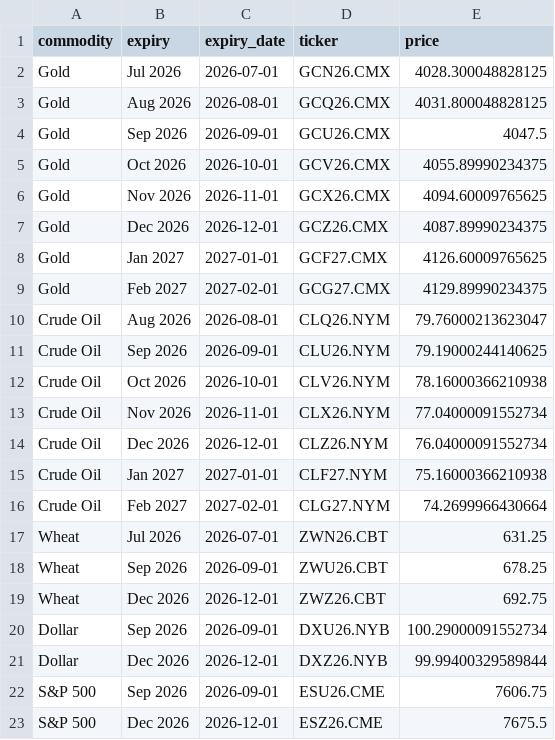
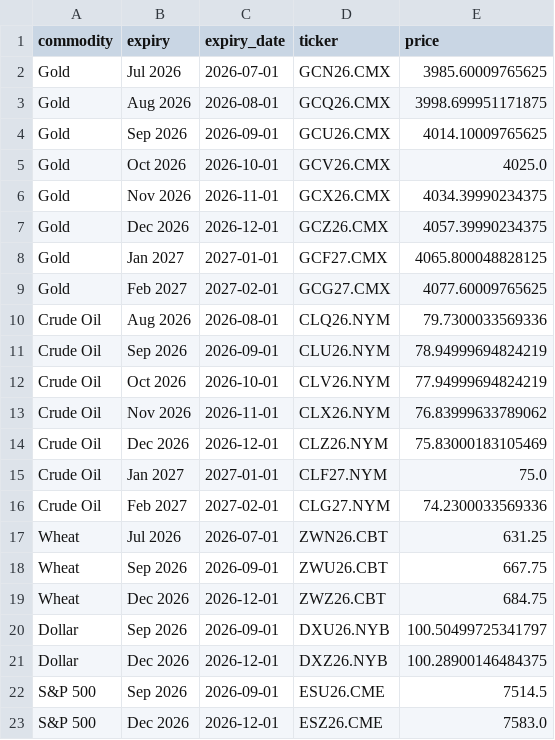
Before and after one commit to FredericBANDEIRA/Cross-Asset-Market-Regime-Monitor, a CSV file: data/futures_term_structure.csv, drawn as a sheet.

```diff
--- a/data/futures_term_structure.csv
+++ b/data/futures_term_structure.csv
@@ -1,23 +1,23 @@
 commodity,expiry,expiry_date,ticker,price
-Gold,Jul 2026,2026-07-01,GCN26.CMX,4028.300048828125
-Gold,Aug 2026,2026-08-01,GCQ26.CMX,4031.800048828125
-Gold,Sep 2026,2026-09-01,GCU26.CMX,4047.5
-Gold,Oct 2026,2026-10-01,GCV26.CMX,4055.89990234375
-Gold,Nov 2026,2026-11-01,GCX26.CMX,4094.60009765625
-Gold,Dec 2026,2026-12-01,GCZ26.CMX,4087.89990234375
-Gold,Jan 2027,2027-01-01,GCF27.CMX,4126.60009765625
-Gold,Feb 2027,2027-02-01,GCG27.CMX,4129.89990234375
-Crude Oil,Aug 2026,2026-08-01,CLQ26.NYM,79.76000213623047
-Crude Oil,Sep 2026,2026-09-01,CLU26.NYM,79.19000244140625
-Crude Oil,Oct 2026,2026-10-01,CLV26.NYM,78.16000366210938
-Crude Oil,Nov 2026,2026-11-01,CLX26.NYM,77.04000091552734
-Crude Oil,Dec 2026,2026-12-01,CLZ26.NYM,76.04000091552734
-Crude Oil,Jan 2027,2027-01-01,CLF27.NYM,75.16000366210938
-Crude Oil,Feb 2027,2027-02-01,CLG27.NYM,74.2699966430664
+Gold,Jul 2026,2026-07-01,GCN26.CMX,3985.60009765625
+Gold,Aug 2026,2026-08-01,GCQ26.CMX,3998.699951171875
+Gold,Sep 2026,2026-09-01,GCU26.CMX,4014.10009765625
+Gold,Oct 2026,2026-10-01,GCV26.CMX,4025.0
+Gold,Nov 2026,2026-11-01,GCX26.CMX,4034.39990234375
+Gold,Dec 2026,2026-12-01,GCZ26.CMX,4057.39990234375
+Gold,Jan 2027,2027-01-01,GCF27.CMX,4065.800048828125
+Gold,Feb 2027,2027-02-01,GCG27.CMX,4077.60009765625
+Crude Oil,Aug 2026,2026-08-01,CLQ26.NYM,79.7300033569336
+Crude Oil,Sep 2026,2026-09-01,CLU26.NYM,78.94999694824219
+Crude Oil,Oct 2026,2026-10-01,CLV26.NYM,77.94999694824219
+Crude Oil,Nov 2026,2026-11-01,CLX26.NYM,76.83999633789062
+Crude Oil,Dec 2026,2026-12-01,CLZ26.NYM,75.83000183105469
+Crude Oil,Jan 2027,2027-01-01,CLF27.NYM,75.0
+Crude Oil,Feb 2027,2027-02-01,CLG27.NYM,74.2300033569336
 Wheat,Jul 2026,2026-07-01,ZWN26.CBT,631.25
-Wheat,Sep 2026,2026-09-01,ZWU26.CBT,678.25
-Wheat,Dec 2026,2026-12-01,ZWZ26.CBT,692.75
-Dollar,Sep 2026,2026-09-01,DXU26.NYB,100.29000091552734
-Dollar,Dec 2026,2026-12-01,DXZ26.NYB,99.99400329589844
-S&P 500,Sep 2026,2026-09-01,ESU26.CME,7606.75
-S&P 500,Dec 2026,2026-12-01,ESZ26.CME,7675.5
+Wheat,Sep 2026,2026-09-01,ZWU26.CBT,667.75
+Wheat,Dec 2026,2026-12-01,ZWZ26.CBT,684.75
+Dollar,Sep 2026,2026-09-01,DXU26.NYB,100.50499725341797
+Dollar,Dec 2026,2026-12-01,DXZ26.NYB,100.28900146484375
+S&P 500,Sep 2026,2026-09-01,ESU26.CME,7514.5
+S&P 500,Dec 2026,2026-12-01,ESZ26.CME,7583.0
```
Also changed, not shown: 9 other files.
